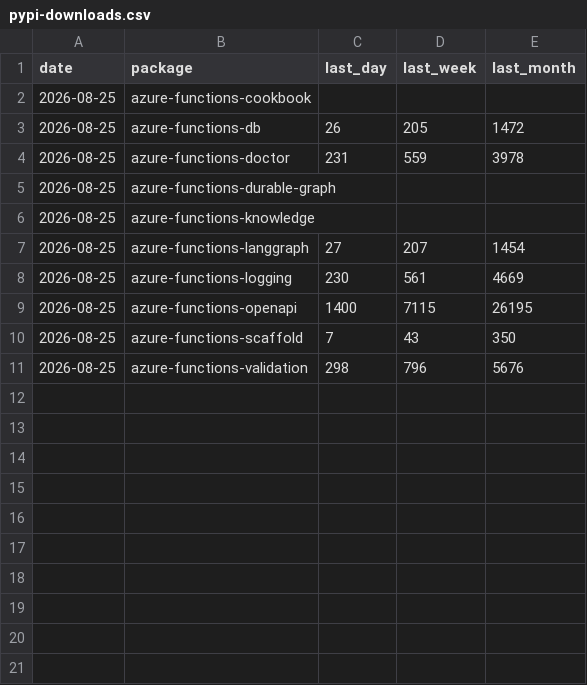
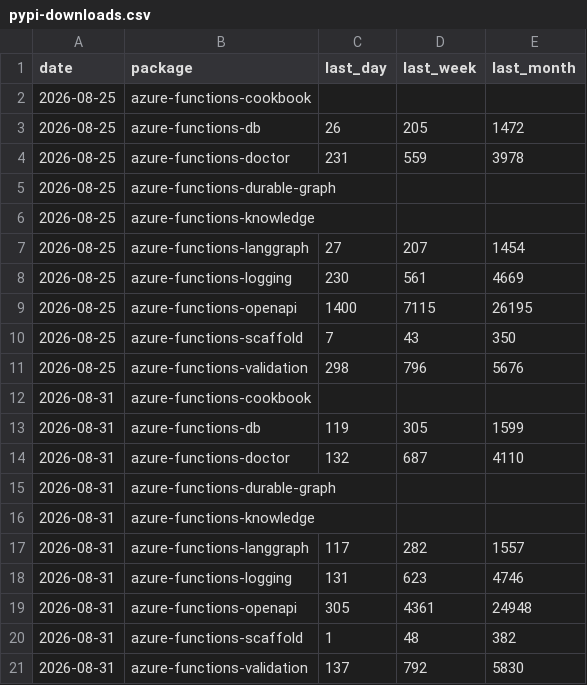
Before and after one commit to yeongseon/yeongseon.github.io, a CSV file: metrics/pypi-downloads.csv, drawn as a sheet; the diff names each change by its address in the sheet, - before the commit and + after, or states it on an @@ line.

```diff
--- a/metrics/pypi-downloads.csv
+++ b/metrics/pypi-downloads.csv
+row 12: 2026-08-31 | azure-functions-cookbook
+row 13: 2026-08-31 | azure-functions-db | 119 | 305 | 1599
+row 14: 2026-08-31 | azure-functions-doctor | 132 | 687 | 4110
+row 15: 2026-08-31 | azure-functions-durable-graph
+row 16: 2026-08-31 | azure-functions-knowledge
+row 17: 2026-08-31 | azure-functions-langgraph | 117 | 282 | 1557
+row 18: 2026-08-31 | azure-functions-logging | 131 | 623 | 4746
+row 19: 2026-08-31 | azure-functions-openapi | 305 | 4361 | 24948
+row 20: 2026-08-31 | azure-functions-scaffold | 1 | 48 | 382
+row 21: 2026-08-31 | azure-functions-validation | 137 | 792 | 5830
```
